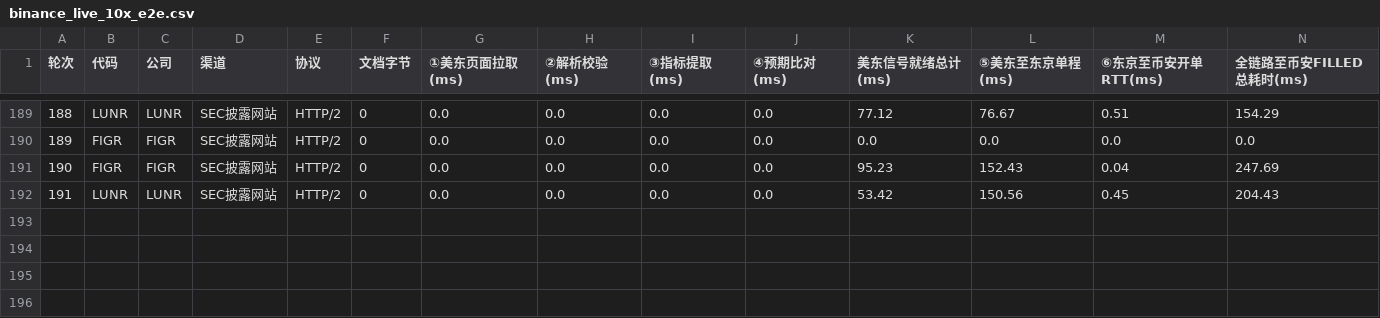
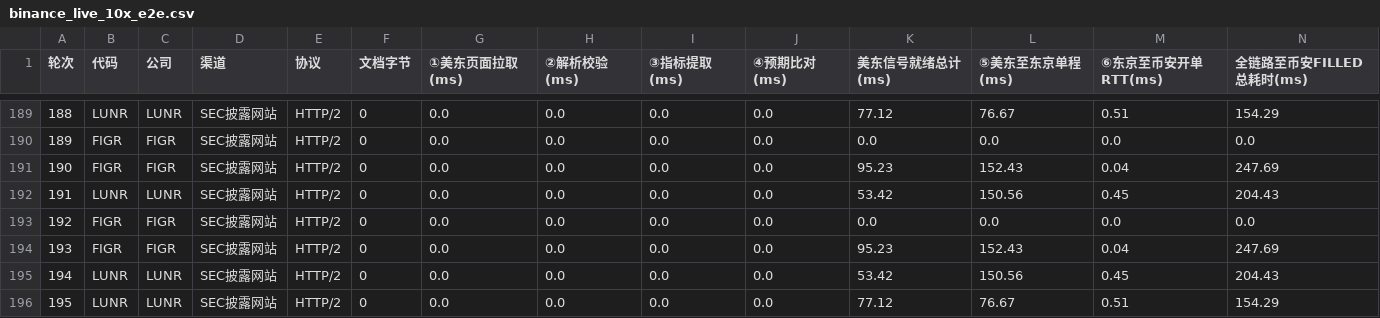
Before and after one commit to leavedrop/leavedrop.github.io, a CSV file: earnings-progress/files/logs/binance_live_10x_e2e.csv, drawn as a sheet; only a part is shown, gaps mark what is left out; rows hold the shown columns only; the diff names each change by its address in the sheet, - before the commit and + after, or states it on an @@ line.

Commit message:
Update public progress snapshot 2026-11-13T08:27:17.103+08:00

```diff
--- a/earnings-progress/files/logs/binance_live_10x_e2e.csv
+++ b/earnings-progress/files/logs/binance_live_10x_e2e.csv
+row 193: 192 | FIGR | FIGR | SEC披露网站 | HTTP/2 | 0 | 0.0 | 0.0 | 0.0 | 0.0 | 0.0 | 0.0 | 0.0 | 0.0
+row 194: 193 | FIGR | FIGR | SEC披露网站 | HTTP/2 | 0 | 0.0 | 0.0 | 0.0 | 0.0 | 95.23 | 152.43 | 0.04 | 247.69
+row 195: 194 | LUNR | LUNR | SEC披露网站 | HTTP/2 | 0 | 0.0 | 0.0 | 0.0 | 0.0 | 53.42 | 150.56 | 0.45 | 204.43
+row 196: 195 | LUNR | LUNR | SEC披露网站 | HTTP/2 | 0 | 0.0 | 0.0 | 0.0 | 0.0 | 77.12 | 76.67 | 0.51 | 154.29
```
Also changed, not shown: 2 other files.
